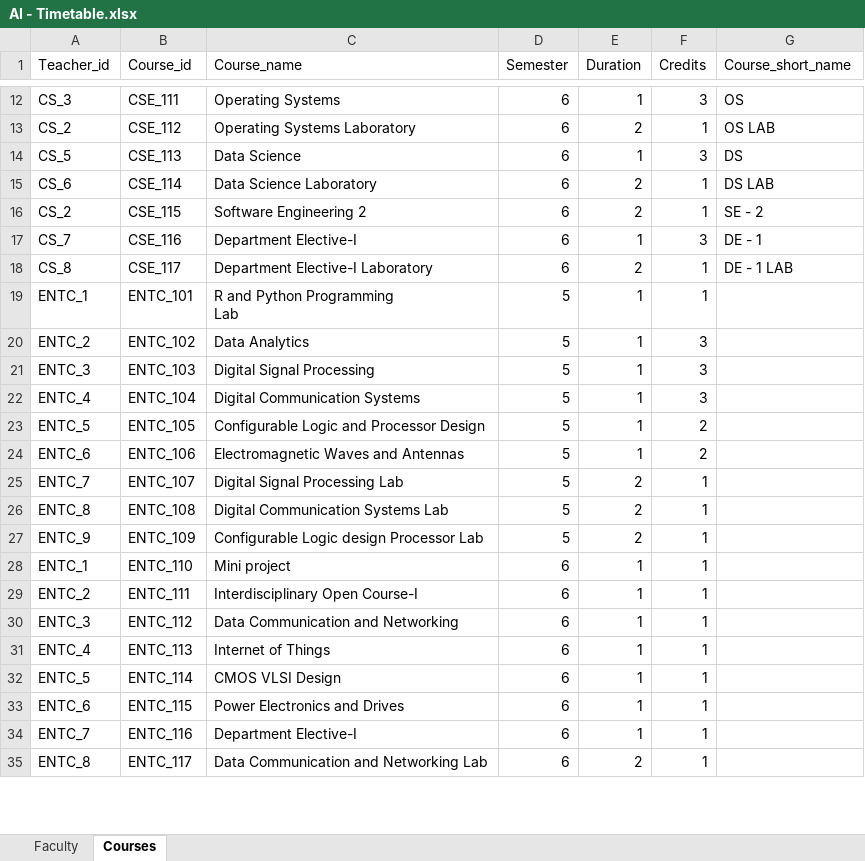
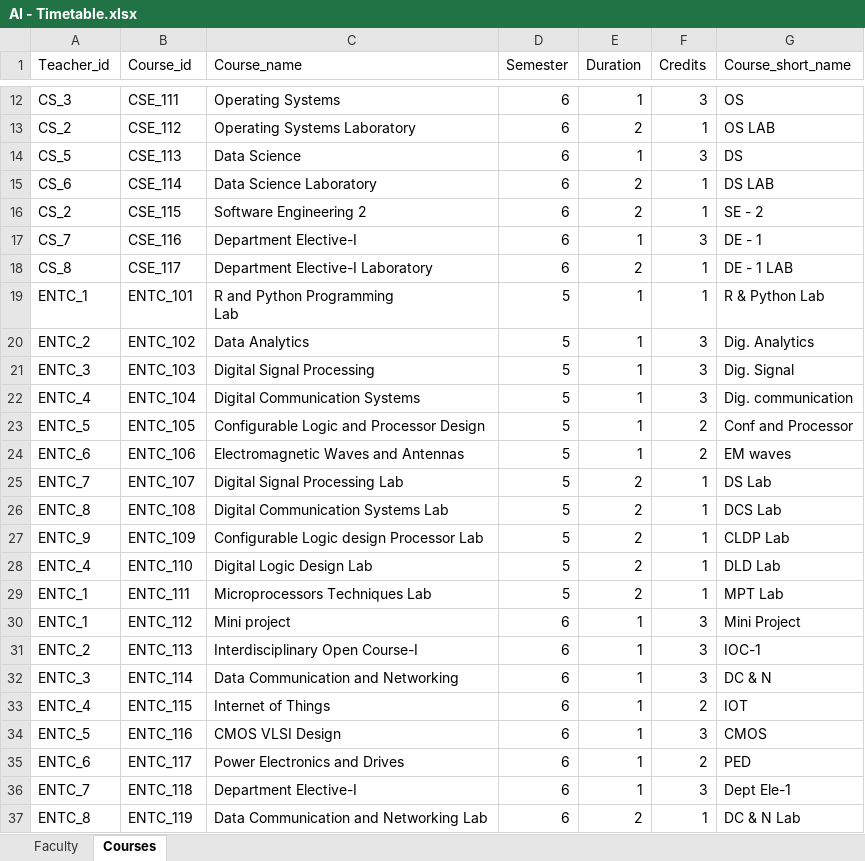
Before and after one commit to Siddhesh4501/AI-Project, an Excel workbook: AI - Timetable.xlsx, sheet Courses, drawn as a sheet; only a part is shown, gaps mark what is left out; values as stored, in another font and other column widths than the file's, no borders; addresses are those after the commit; the diff covers the shown part only; the diff names each change by its address in the sheet, - before the commit and + after, or states it on an @@ line.

```diff
--- a/AI - Timetable.xlsx (sheet Courses)
+++ b/AI - Timetable.xlsx (sheet Courses)
-G19 (Course_short_name): (empty)
+G19 (Course_short_name): R & Python Lab
-G20 (Course_short_name): (empty)
+G20 (Course_short_name): Dig. Analytics
-G21 (Course_short_name): (empty)
+G21 (Course_short_name): Dig. Signal
-G22 (Course_short_name): (empty)
+G22 (Course_short_name): Dig. communication
-G23 (Course_short_name): (empty)
+G23 (Course_short_name): Conf and Processor
-G24 (Course_short_name): (empty)
+G24 (Course_short_name): EM waves
-G25 (Course_short_name): (empty)
+G25 (Course_short_name): DS Lab
-G26 (Course_short_name): (empty)
+G26 (Course_short_name): DCS Lab
-G27 (Course_short_name): (empty)
+G27 (Course_short_name): CLDP Lab
+row 28: ENTC_4 | ENTC_110 | Digital Logic Design Lab | 5 | 2 | 1 | DLD Lab
+row 29: ENTC_1 | ENTC_111 | Microprocessors Techniques Lab | 5 | 2 | 1 | MPT Lab
-B30 (Course_id): ENTC_110
+B30 (Course_id): ENTC_112
-F30:F32 (Credits): 1
+F30:F32 (Credits): 3
-G30 (Course_short_name): (empty)
+G30 (Course_short_name): Mini Project
-B31 (Course_id): ENTC_111
+B31 (Course_id): ENTC_113
-G31 (Course_short_name): (empty)
+G31 (Course_short_name): IOC-1
-B32 (Course_id): ENTC_112
+B32 (Course_id): ENTC_114
-G32 (Course_short_name): (empty)
+G32 (Course_short_name): DC & N
-B33 (Course_id): ENTC_113
+B33 (Course_id): ENTC_115
-F33 (Credits): 1
+F33 (Credits): 2
-G33 (Course_short_name): (empty)
+G33 (Course_short_name): IOT
-B34 (Course_id): ENTC_114
+B34 (Course_id): ENTC_116
-F34 (Credits): 1
+F34 (Credits): 3
-G34 (Course_short_name): (empty)
+G34 (Course_short_name): CMOS
-B35 (Course_id): ENTC_115
+B35 (Course_id): ENTC_117
-F35 (Credits): 1
+F35 (Credits): 2
-G35 (Course_short_name): (empty)
+G35 (Course_short_name): PED
-B36 (Course_id): ENTC_116
+B36 (Course_id): ENTC_118
-F36 (Credits): 1
+F36 (Credits): 3
-G36 (Course_short_name): (empty)
+G36 (Course_short_name): Dept Ele-1
-B37 (Course_id): ENTC_117
+B37 (Course_id): ENTC_119
-G37 (Course_short_name): (empty)
+G37 (Course_short_name): DC & N Lab
```
Also changed, not shown: 2 added rows, 4 removed rows and 67 edited cells elsewhere in this sheet, sheet Faculty, TimeTables/CSE_Sem_5.xlsx, TimeTables/ENTC_Sem_5.xlsx, 7 other files.
